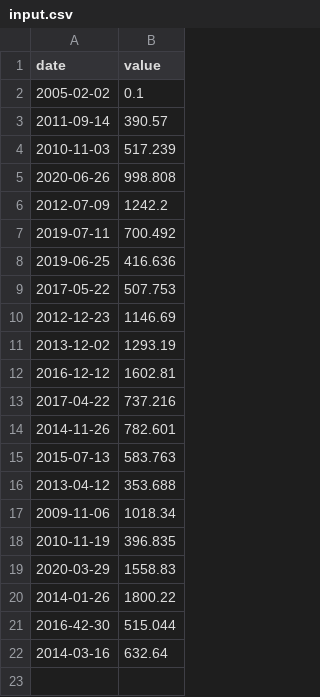
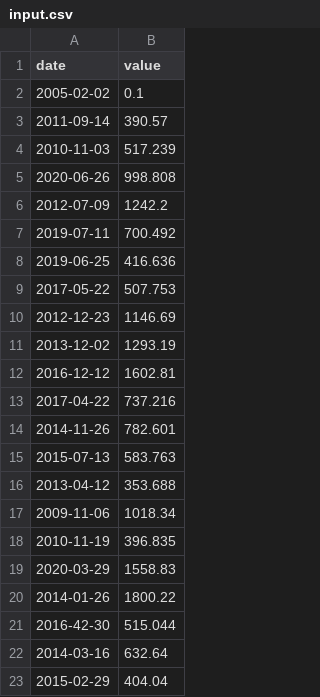
Before and after one commit to joao-rib/JP_CPP, a CSV file: CPP_09/ex00/input.csv, drawn as a sheet.

```diff
--- a/CPP_09/ex00/input.csv
+++ b/CPP_09/ex00/input.csv
@@ -22 +22,2 @@ date | value
 2014-03-16 | 632.64
+2015-02-29 | 404.04
```
Also changed, not shown: 1 other file.
